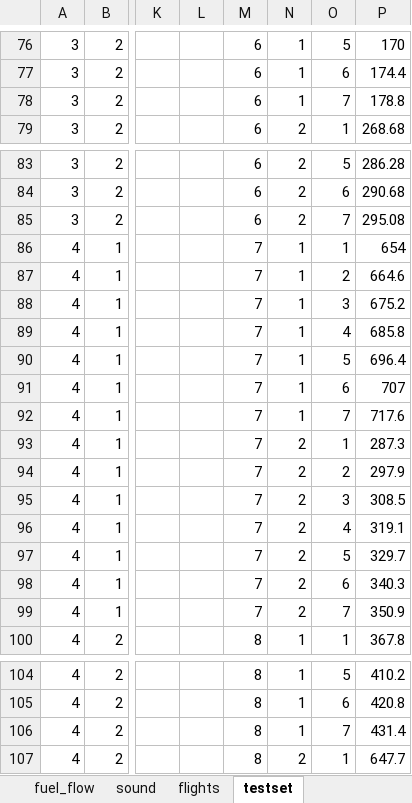
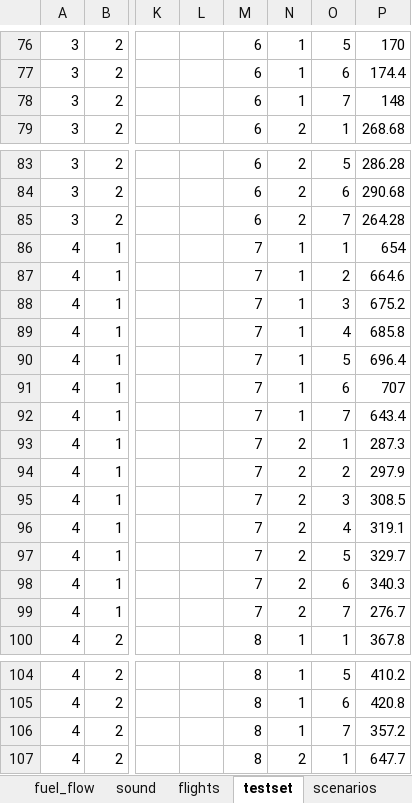
Before and after one commit to LukaVdS/runway-allocation, an Excel workbook: Tables.xlsx, sheet testset, drawn as a sheet; only a part is shown, gaps mark what is left out; values as stored, in another font and other column widths than the file's, no borders; the diff covers the shown part only; the diff names each change by its address in the sheet, - before the commit and + after, or states it on an @@ line.

Commit message:
Scenarios added to excel

```diff
--- a/Tables.xlsx (sheet testset)
+++ b/Tables.xlsx (sheet testset)
+sheet tab: scenarios
-P78: 178.8
+P78: 148
-P85: 295.08
+P85: 264.28
-P92: 717.6
+P92: 643.4
-P99: 350.9
+P99: 276.7
-P106: 431.4
+P106: 357.2
```
Also changed, not shown: 15 edited cells elsewhere in this sheet.
